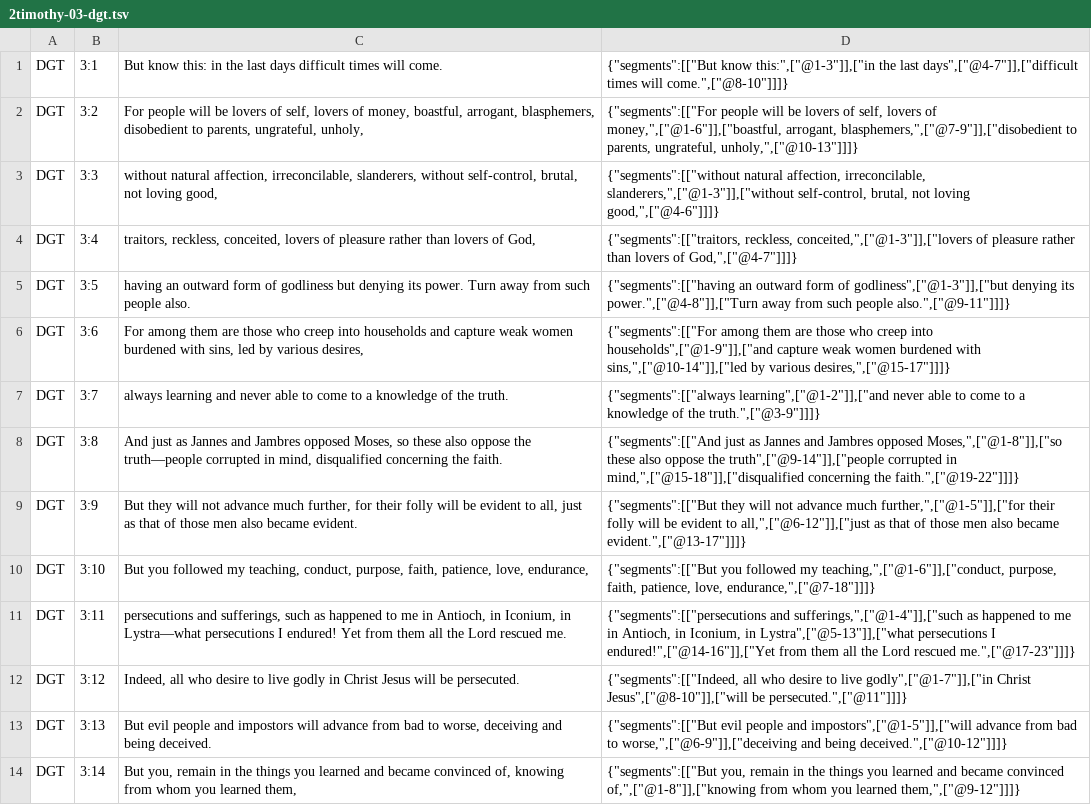
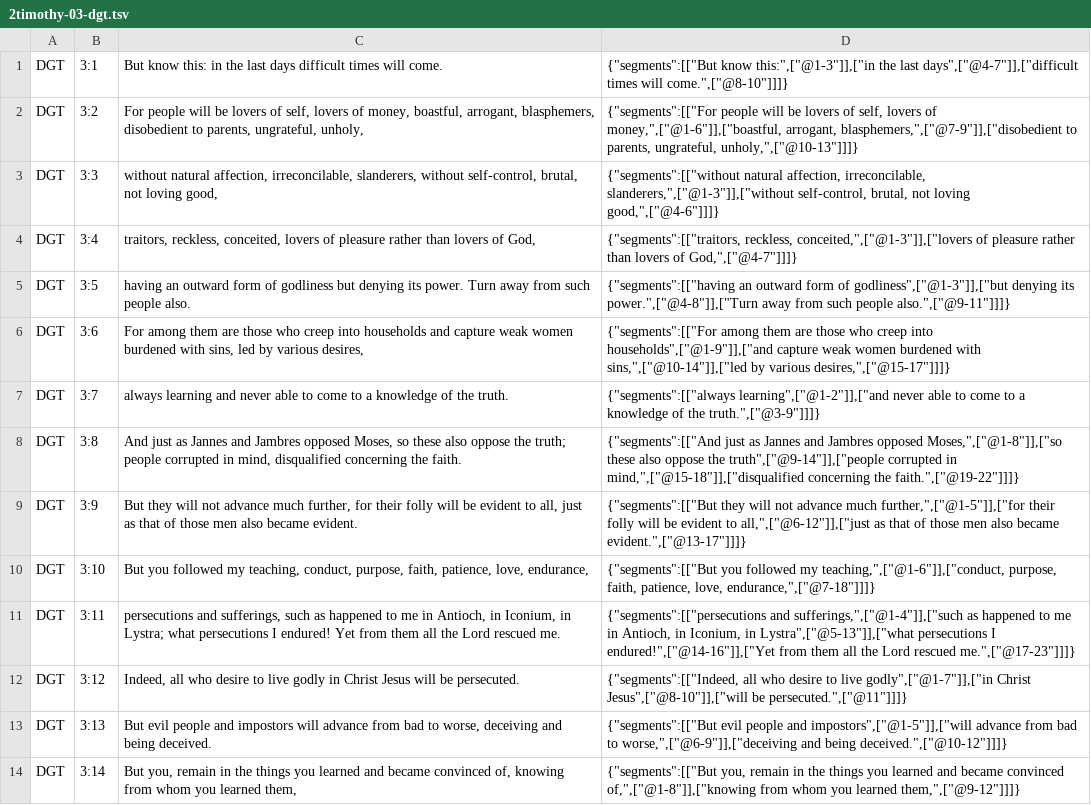
Before and after one commit to darethehair/DGTBible, a TSV file: data/authoring/2timothy-03-dgt.tsv, drawn as a sheet; only a part is shown.

Commit message:
Normalize Timothy authoring punctuation

```diff
--- a/data/authoring/2timothy-03-dgt.tsv
+++ b/data/authoring/2timothy-03-dgt.tsv
@@ -7,6 +7,6 @@ DGT	3:6	For among them are those who creep into households and capture weak wome
 DGT	3:7	always learning and never able to come to a knowledge of the truth.	{"segments":[["always learning",["@1-2"]],["and never able to come to a knowledge of the truth.",["@3-9"]]]}
-DGT	3:8	And just as Jannes and Jambres opposed Moses, so these also oppose the truth—people corrupted in mind, disqualified concerning the faith.	{"segments":[["And just as Jannes and Jambres opposed Moses,",["@1-8"]],["so these also oppose the truth",["@9-14"]],["people corrupted in mind,",["@15-18"]],["disqualified concerning the faith.",["@19-22"]]]}
+DGT	3:8	And just as Jannes and Jambres opposed Moses, so these also oppose the truth; people corrupted in mind, disqualified concerning the faith.	{"segments":[["And just as Jannes and Jambres opposed Moses,",["@1-8"]],["so these also oppose the truth",["@9-14"]],["people corrupted in mind,",["@15-18"]],["disqualified concerning the faith.",["@19-22"]]]}
 DGT	3:9	But they will not advance much further, for their folly will be evident to all, just as that of those men also became evident.	{"segments":[["But they will not advance much further,",["@1-5"]],["for their folly will be evident to all,",["@6-12"]],["just as that of those men also became evident.",["@13-17"]]]}
 DGT	3:10	But you followed my teaching, conduct, purpose, faith, patience, love, endurance,	{"segments":[["But you followed my teaching,",["@1-6"]],["conduct, purpose, faith, patience, love, endurance,",["@7-18"]]]}
-DGT	3:11	persecutions and sufferings, such as happened to me in Antioch, in Iconium, in Lystra—what persecutions I endured! Yet from them all the Lord rescued me.	{"segments":[["persecutions and sufferings,",["@1-4"]],["such as happened to me in Antioch, in Iconium, in Lystra",["@5-13"]],["what persecutions I endured!",["@14-16"]],["Yet from them all the Lord rescued me.",["@17-23"]]]}
+DGT	3:11	persecutions and sufferings, such as happened to me in Antioch, in Iconium, in Lystra; what persecutions I endured! Yet from them all the Lord rescued me.	{"segments":[["persecutions and sufferings,",["@1-4"]],["such as happened to me in Antioch, in Iconium, in Lystra",["@5-13"]],["what persecutions I endured!",["@14-16"]],["Yet from them all the Lord rescued me.",["@17-23"]]]}
 DGT	3:12	Indeed, all who desire to live godly in Christ Jesus will be persecuted.	{"segments":[["Indeed, all who desire to live godly",["@1-7"]],["in Christ Jesus",["@8-10"]],["will be persecuted.",["@11"]]]}
```
